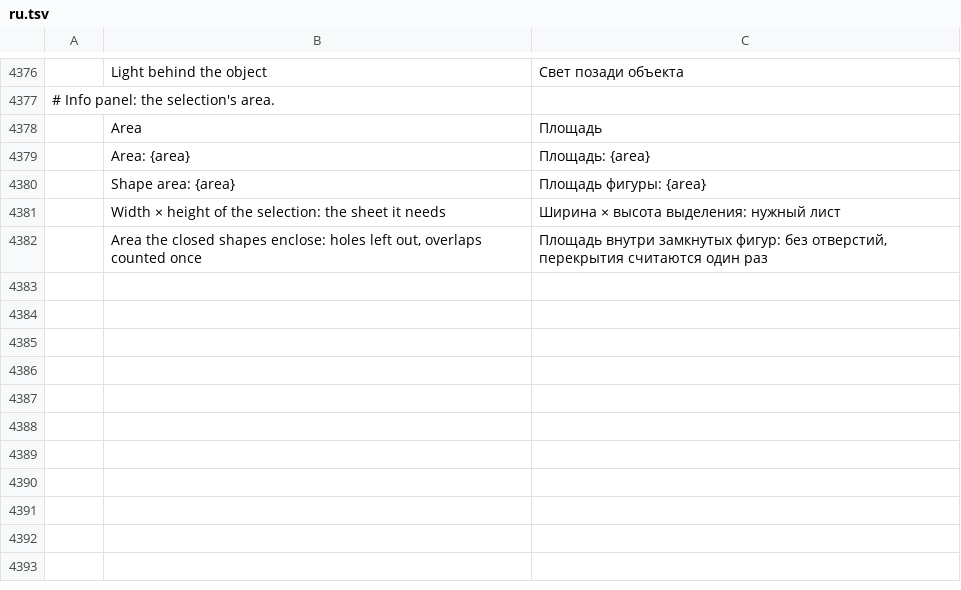
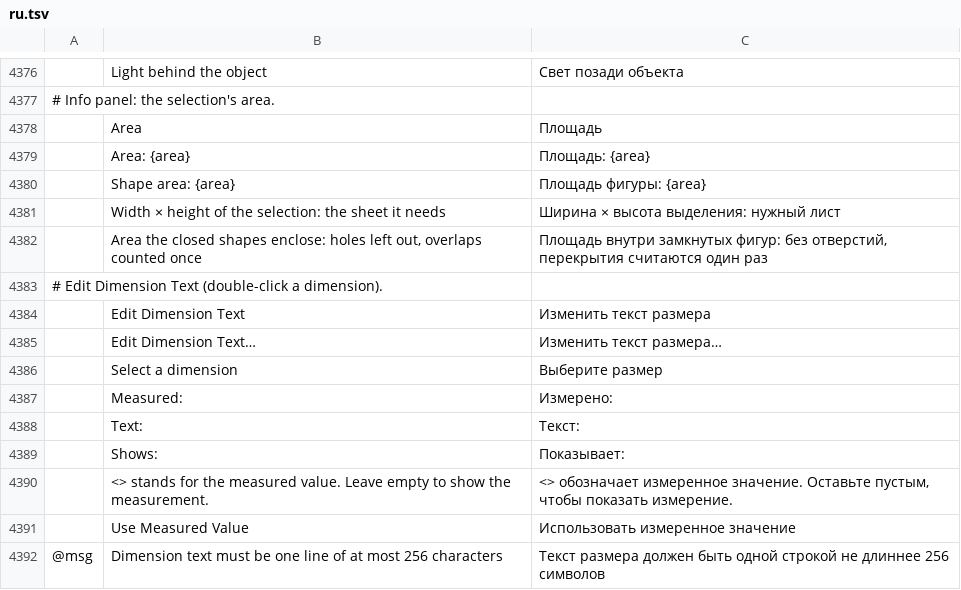
Before and after one commit to lewandowskit/vectorcraft, a TSV file: crates/ui-egui/src/i18n/ru.tsv, drawn as a sheet; only a part is shown, gaps mark what is left out; the diff names each change by its address in the sheet, - before the commit and + after, or states it on an @@ line.

```diff
--- a/crates/ui-egui/src/i18n/ru.tsv
+++ b/crates/ui-egui/src/i18n/ru.tsv
+row 4383: # Edit Dimension Text (double-click a dimension).
+row 4384:  | Edit Dimension Text | Изменить текст размера
+row 4385:  | Edit Dimension Text… | Изменить текст размера…
+row 4386:  | Select a dimension | Выберите размер
+row 4387:  | Measured: | Измерено:
+row 4388:  | Text: | Текст:
+row 4389:  | Shows: | Показывает:
+row 4390:  | <> stands for the measured value. Leave empty to show the measurement. | <> обозначает измеренное значение. Оставьте пустым, чтобы показать измерение.
+row 4391:  | Use Measured Value | Использовать измеренное значение
+row 4392: @msg | Dimension text must be one line of at most 256 characters | Текст размера должен быть одной строкой не длиннее 256 символов
```
Also changed, not shown: crates/ui-egui/src/i18n/de.tsv, crates/ui-egui/src/i18n/hu.tsv, 20 other files.
